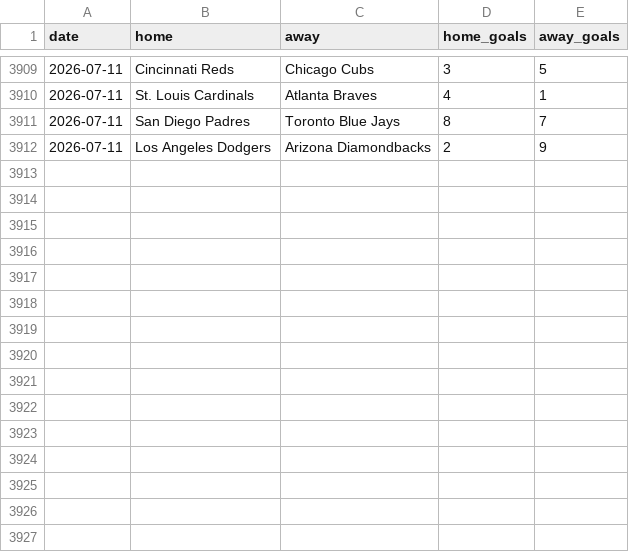
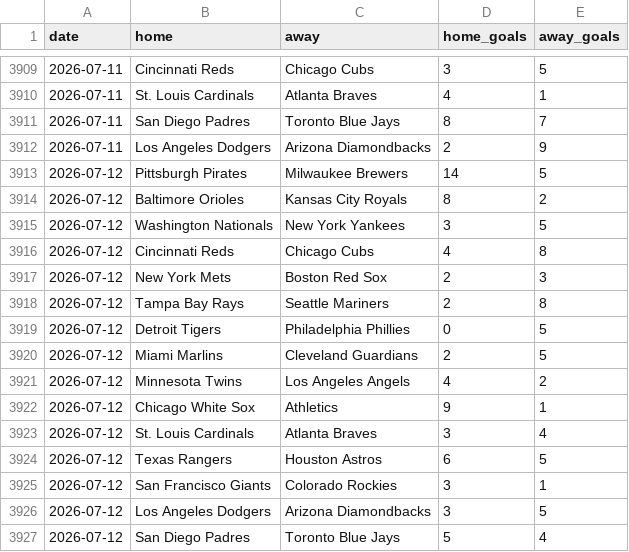
Before and after one commit to c49037027-svg/football, a CSV file: data/mlb.csv, drawn as a sheet; only a part is shown, gaps mark what is left out.

```diff
--- a/data/mlb.csv
+++ b/data/mlb.csv
@@ -3912 +3912,16 @@ date,home,away,home_goals,away_goals
 2026-07-11,Los Angeles Dodgers,Arizona Diamondbacks,2,9
+2026-07-12,Pittsburgh Pirates,Milwaukee Brewers,14,5
+2026-07-12,Baltimore Orioles,Kansas City Royals,8,2
+2026-07-12,Washington Nationals,New York Yankees,3,5
+2026-07-12,Cincinnati Reds,Chicago Cubs,4,8
+2026-07-12,New York Mets,Boston Red Sox,2,3
+2026-07-12,Tampa Bay Rays,Seattle Mariners,2,8
+2026-07-12,Detroit Tigers,Philadelphia Phillies,0,5
+2026-07-12,Miami Marlins,Cleveland Guardians,2,5
+2026-07-12,Minnesota Twins,Los Angeles Angels,4,2
+2026-07-12,Chicago White Sox,Athletics,9,1
+2026-07-12,St. Louis Cardinals,Atlanta Braves,3,4
+2026-07-12,Texas Rangers,Houston Astros,6,5
+2026-07-12,San Francisco Giants,Colorado Rockies,3,1
+2026-07-12,Los Angeles Dodgers,Arizona Diamondbacks,3,5
+2026-07-12,San Diego Padres,Toronto Blue Jays,5,4
```
Also changed, not shown: data/bets.csv, data/mlb_bets.csv, 3 other files.
